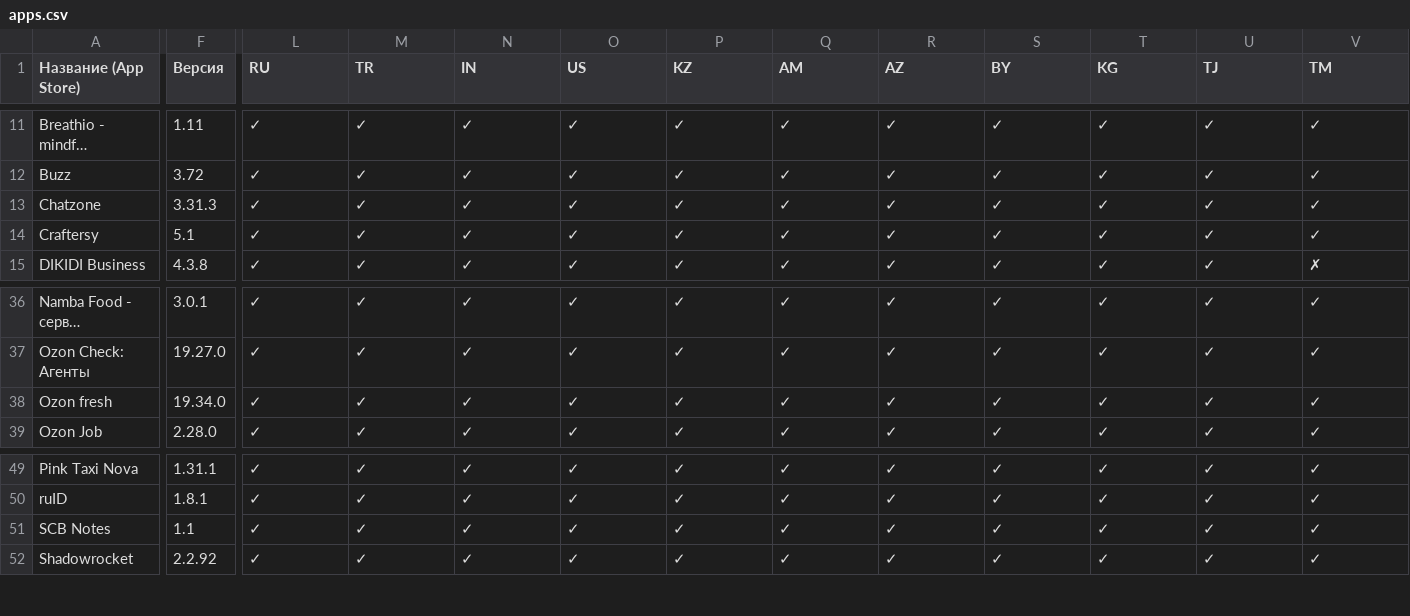
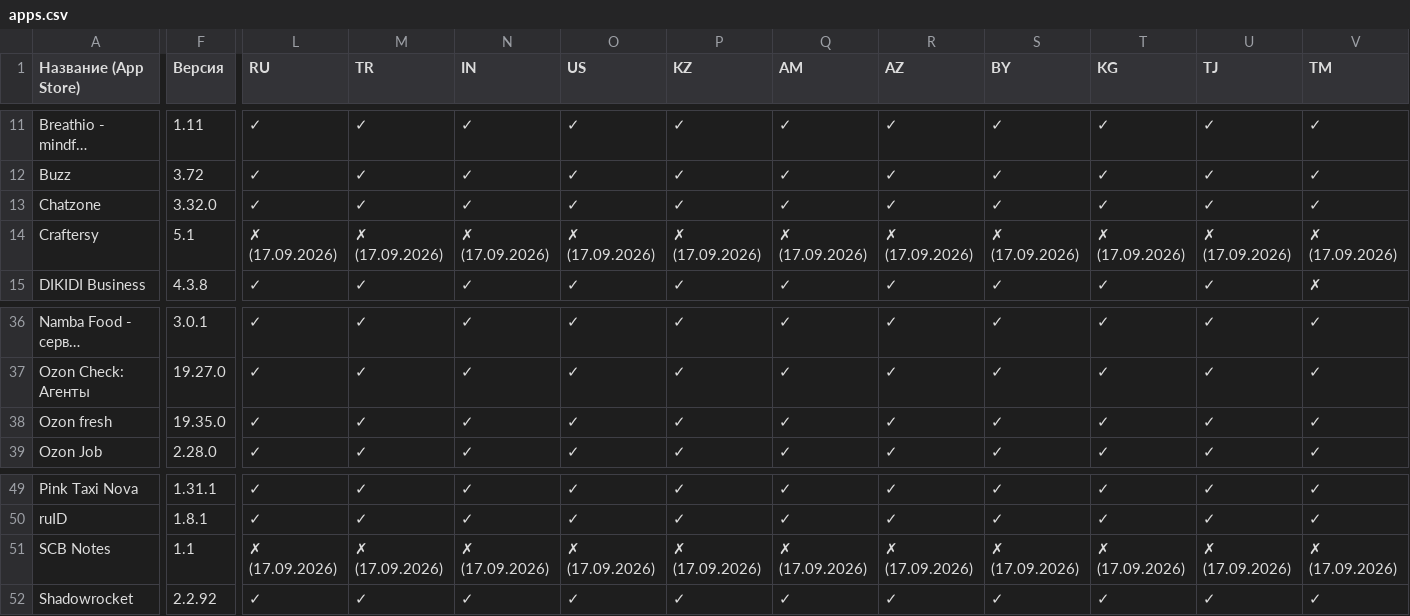
Before and after one commit to nncat01/app-store-checker, a CSV file: apps.csv, drawn as a sheet; only a part is shown, gaps mark what is left out; long unchanged cells end in …; the diff covers the shown part only; the diff names each change by its address in the sheet, - before the commit and + after, or states it on an @@ line.

```diff
--- a/apps.csv
+++ b/apps.csv
-F13 (Версия): 3.31.3
+F13 (Версия): 3.32.0
-L14 (RU): ✓
+L14 (RU): ✗ (17.09.2026)
-M14 (TR): ✓
+M14 (TR): ✗ (17.09.2026)
-N14 (IN): ✓
+N14 (IN): ✗ (17.09.2026)
-O14 (US): ✓
+O14 (US): ✗ (17.09.2026)
-P14 (KZ): ✓
+P14 (KZ): ✗ (17.09.2026)
-Q14 (AM): ✓
+Q14 (AM): ✗ (17.09.2026)
-R14 (AZ): ✓
+R14 (AZ): ✗ (17.09.2026)
-S14 (BY): ✓
+S14 (BY): ✗ (17.09.2026)
-T14 (KG): ✓
+T14 (KG): ✗ (17.09.2026)
-U14 (TJ): ✓
+U14 (TJ): ✗ (17.09.2026)
-V14 (TM): ✓
+V14 (TM): ✗ (17.09.2026)
-F38 (Версия): 19.34.0
+F38 (Версия): 19.35.0
-L51 (RU): ✓
+L51 (RU): ✗ (17.09.2026)
-M51 (TR): ✓
+M51 (TR): ✗ (17.09.2026)
-N51 (IN): ✓
+N51 (IN): ✗ (17.09.2026)
-O51 (US): ✓
+O51 (US): ✗ (17.09.2026)
-P51 (KZ): ✓
+P51 (KZ): ✗ (17.09.2026)
-Q51 (AM): ✓
+Q51 (AM): ✗ (17.09.2026)
-R51 (AZ): ✓
+R51 (AZ): ✗ (17.09.2026)
-S51 (BY): ✓
+S51 (BY): ✗ (17.09.2026)
-T51 (KG): ✓
+T51 (KG): ✗ (17.09.2026)
-U51 (TJ): ✓
+U51 (TJ): ✗ (17.09.2026)
-V51 (TM): ✓
+V51 (TM): ✗ (17.09.2026)
```
Also changed, not shown: 49 edited cells elsewhere in this file.
